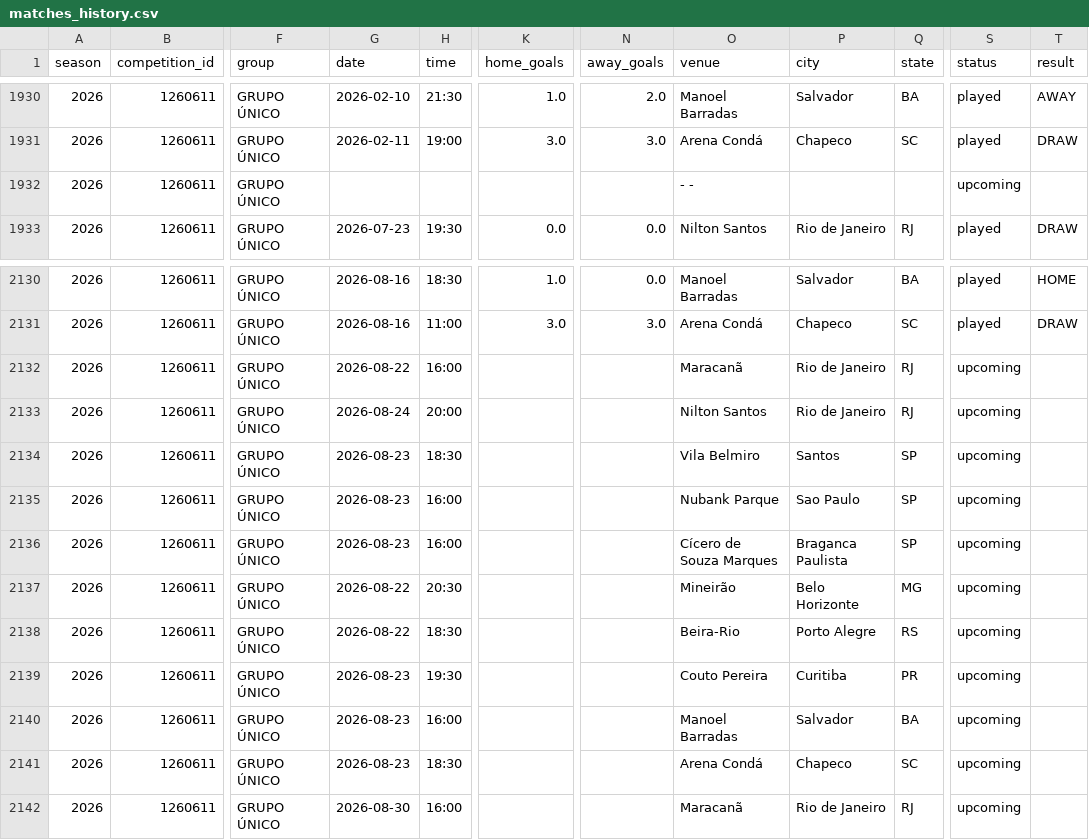
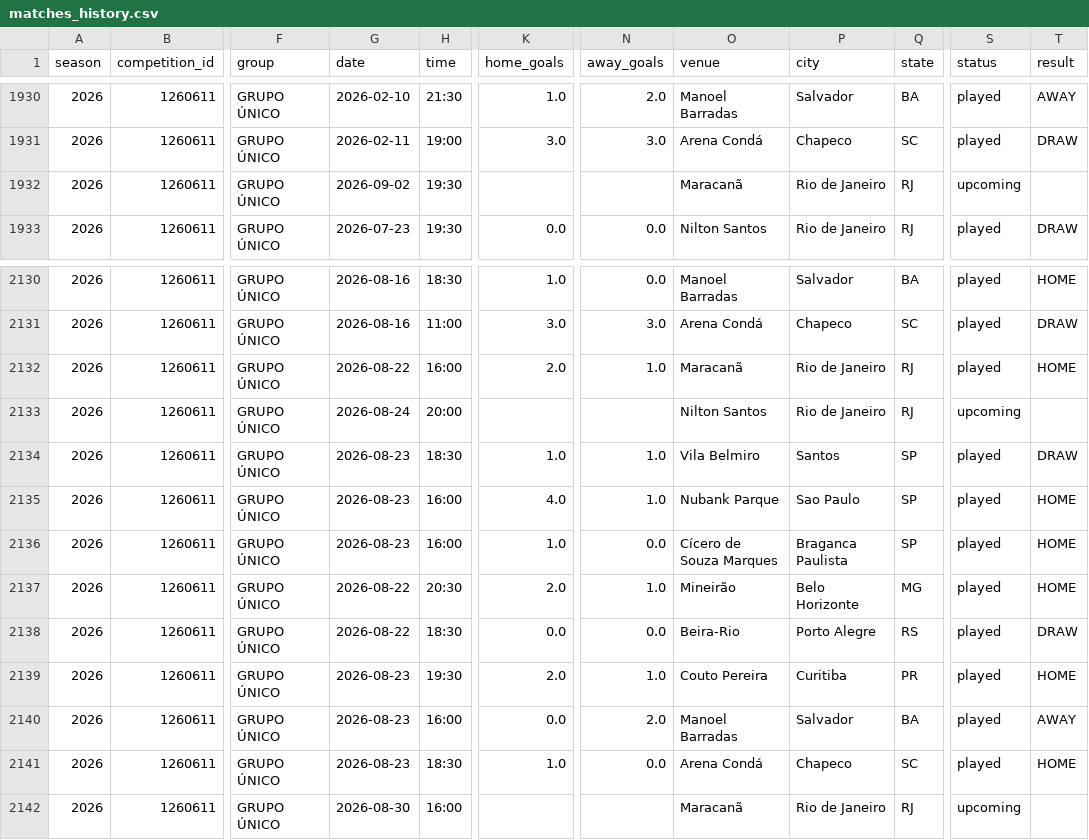
Before and after one commit to cadupacheco/Brasileirao-Data-Lab, a CSV file: data/ml/matches_history.csv, drawn as a sheet; only a part is shown, gaps mark what is left out; the diff covers the shown part only; the diff names each change by its address in the sheet, - before the commit and + after, or states it on an @@ line.

```diff
--- a/data/ml/matches_history.csv
+++ b/data/ml/matches_history.csv
-G1932 (date): (empty)
+G1932 (date): 2026-09-02
-H1932 (time): (empty)
+H1932 (time): 19:30
-O1932 (venue): - -
+O1932 (venue): Maracanã
-P1932 (city): (empty)
+P1932 (city): Rio de Janeiro
-Q1932 (state): (empty)
+Q1932 (state): RJ
-K2132 (home_goals): (empty)
+K2132 (home_goals): 2.0
-N2132 (away_goals): (empty)
+N2132 (away_goals): 1.0
-S2132 (status): upcoming
+S2132 (status): played
-T2132 (result): (empty)
+T2132 (result): HOME
-K2134 (home_goals): (empty)
+K2134 (home_goals): 1.0
-N2134:N2135 (away_goals): (empty)
+N2134:N2135 (away_goals): 1.0
-S2134:S2141 (status): upcoming
+S2134:S2141 (status): played
-T2134 (result): (empty)
+T2134 (result): DRAW
-K2135 (home_goals): (empty)
+K2135 (home_goals): 4.0
-T2135:T2137 (result): (empty)
+T2135:T2137 (result): HOME
-K2136 (home_goals): (empty)
+K2136 (home_goals): 1.0
-N2136 (away_goals): (empty)
+N2136 (away_goals): 0.0
-K2137 (home_goals): (empty)
+K2137 (home_goals): 2.0
-N2137 (away_goals): (empty)
+N2137 (away_goals): 1.0
-K2138 (home_goals): (empty)
+K2138 (home_goals): 0.0
-N2138 (away_goals): (empty)
+N2138 (away_goals): 0.0
-T2138 (result): (empty)
+T2138 (result): DRAW
-K2139 (home_goals): (empty)
+K2139 (home_goals): 2.0
-N2139 (away_goals): (empty)
+N2139 (away_goals): 1.0
-T2139 (result): (empty)
+T2139 (result): HOME
-K2140 (home_goals): (empty)
+K2140 (home_goals): 0.0
-N2140 (away_goals): (empty)
+N2140 (away_goals): 2.0
-T2140 (result): (empty)
+T2140 (result): AWAY
-K2141 (home_goals): (empty)
+K2141 (home_goals): 1.0
-N2141 (away_goals): (empty)
+N2141 (away_goals): 0.0
-T2141 (result): (empty)
+T2141 (result): HOME
```
Also changed, not shown: 2 edited cells elsewhere in this file, data/ml/future_predictions.csv, data/ml/season_simulation.csv, 4 other files.
